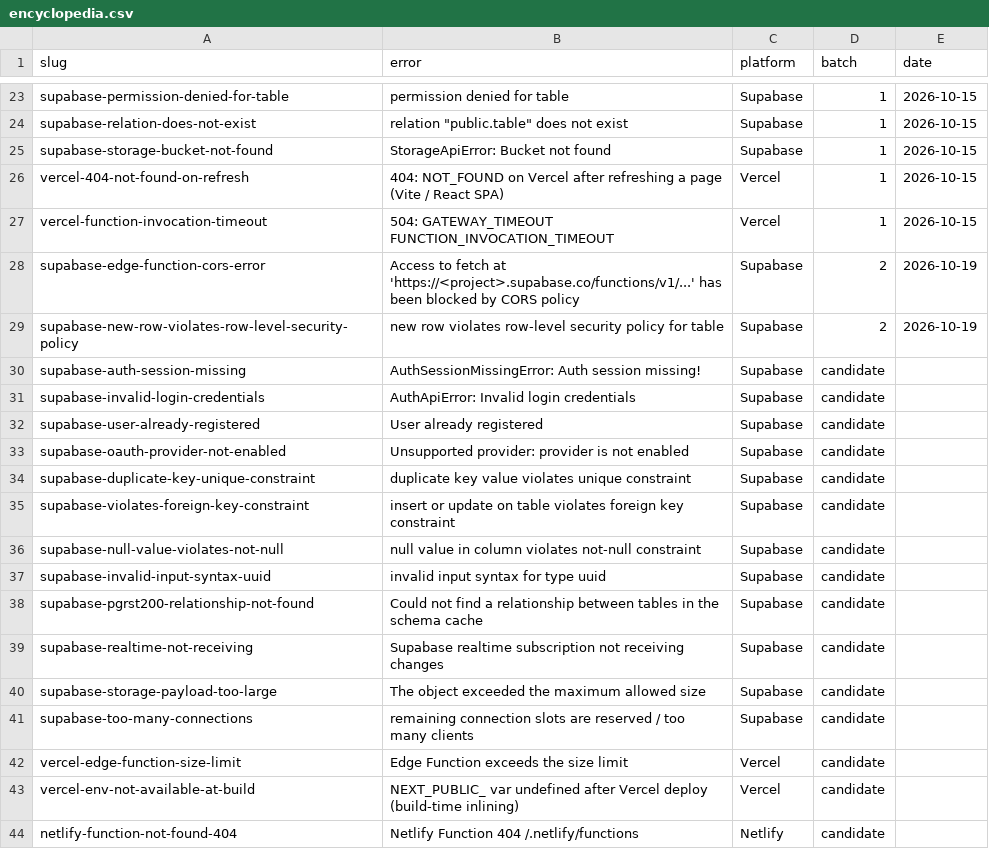
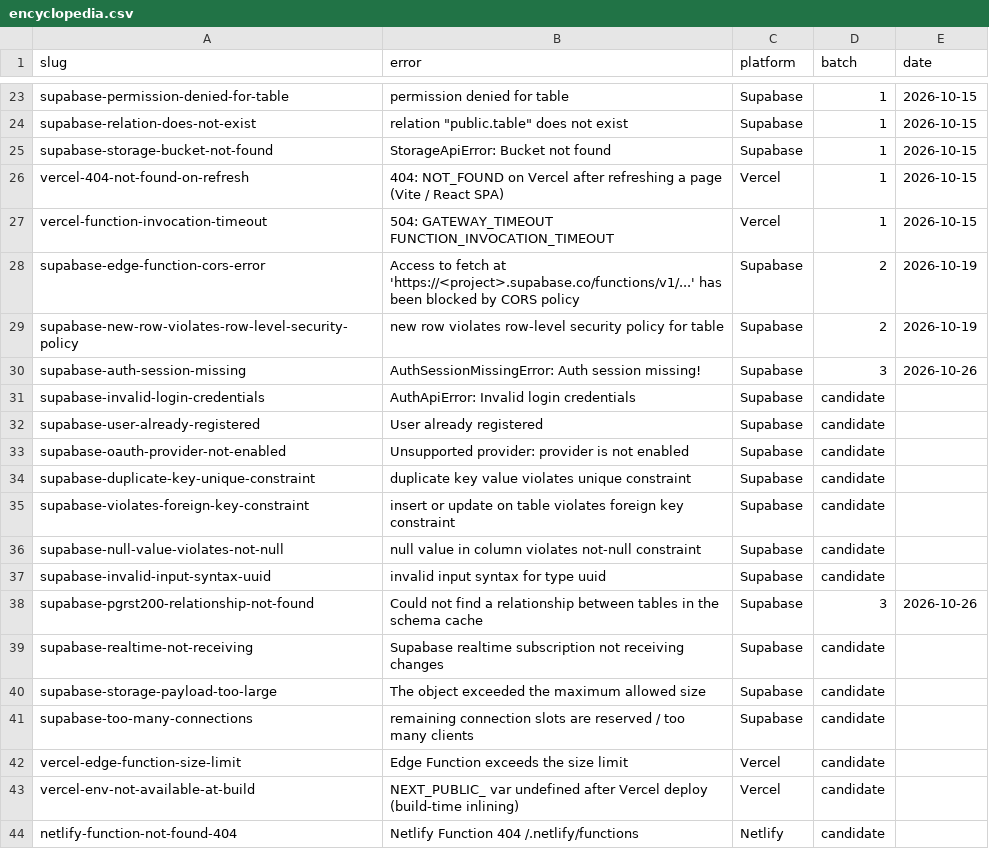
Before and after one commit to lavallee023-hash/fixit, a CSV file: marketing/encyclopedia.csv, drawn as a sheet; only a part is shown, gaps mark what is left out.

Commit message:
Encyclopedia batch 3: AuthSessionMissingError + PGRST200 pages; Supabase Oct 30 grant change in 42501 page and agent; ItemList/Breadcrumb JSON-LD; llms.txt refresh

```diff
--- a/marketing/encyclopedia.csv
+++ b/marketing/encyclopedia.csv
@@ -29,3 +29,3 @@ supabase-edge-function-cors-error,Access to fetch at 'https://<project>.supabase
 supabase-new-row-violates-row-level-security-policy,new row violates row-level security policy for table,Supabase,2,2026-10-19
-supabase-auth-session-missing,AuthSessionMissingError: Auth session missing!,Supabase,candidate,
+supabase-auth-session-missing,AuthSessionMissingError: Auth session missing!,Supabase,3,2026-10-26
 supabase-invalid-login-credentials,AuthApiError: Invalid login credentials,Supabase,candidate,
@@ -37,3 +37,3 @@ supabase-null-value-violates-not-null,null value in column violates not-null con
 supabase-invalid-input-syntax-uuid,invalid input syntax for type uuid,Supabase,candidate,
-supabase-pgrst200-relationship-not-found,Could not find a relationship between tables in the schema cache,Supabase,candidate,
+supabase-pgrst200-relationship-not-found,Could not find a relationship between tables in the schema cache,Supabase,3,2026-10-26
 supabase-realtime-not-receiving,Supabase realtime subscription not receiving changes,Supabase,candidate,
```
Also changed, not shown: 12 other files.
